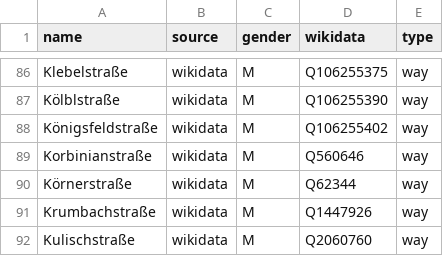
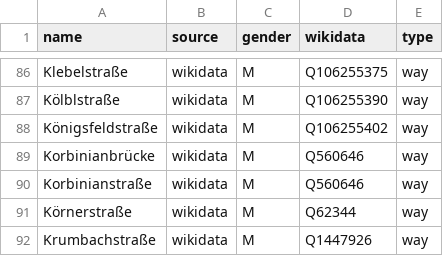
Before and after one commit to EqualStreetNames/equalstreetnames-freising, a CSV file: data/gender.csv, drawn as a sheet; only a part is shown, gaps mark what is left out; the shorter side is filled out with more unchanged rows; the diff names each change by its address in the sheet, - before the commit and + after, or states it on an @@ line.

```diff
--- a/data/gender.csv
+++ b/data/gender.csv
+row 89: Korbinianbrücke | wikidata | M | Q560646 | way
```
Also changed, not shown: data/other.csv, 2 other files.
